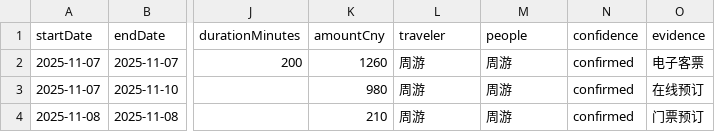
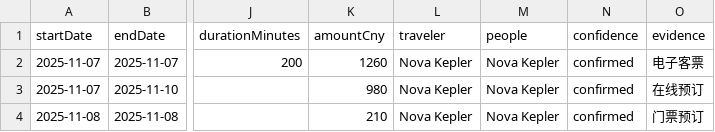
Before and after one commit to NovaKepler513/journey-atlas, a CSV file: data/travel-log-template.csv, drawn as a sheet; only a part is shown, gaps mark what is left out; the diff names each change by its address in the sheet, - before the commit and + after, or states it on an @@ line.

```diff
--- a/data/travel-log-template.csv
+++ b/data/travel-log-template.csv
-L2:L4 (traveler): 周游
+L2:L4 (traveler): Nova Kepler
-M2:M4 (people): 周游
+M2:M4 (people): Nova Kepler
```
Also changed, not shown: 10 other files.
